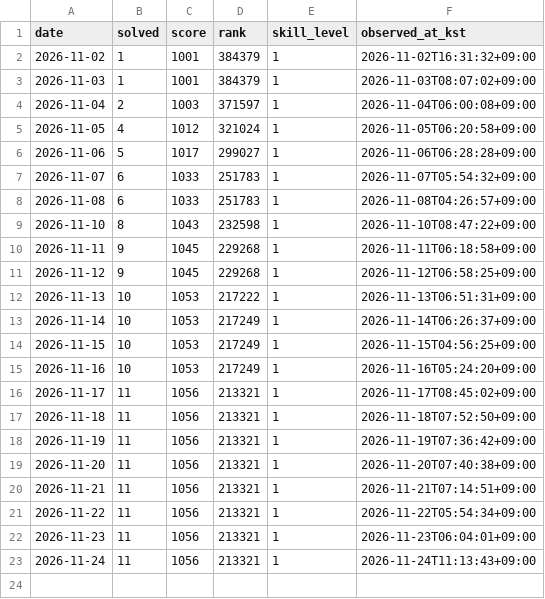
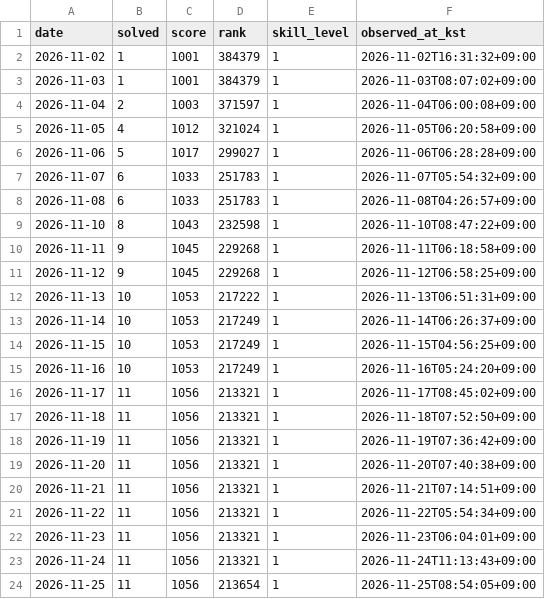
Before and after one commit to y0y00700/y0y00700, a CSV file: data/programmers-history.csv, drawn as a sheet.

```diff
--- a/data/programmers-history.csv
+++ b/data/programmers-history.csv
@@ -23 +23,2 @@ date,solved,score,rank,skill_level,observed_at_kst
 2026-11-24,11,1056,213321,1,2026-11-24T11:13:43+09:00
+2026-11-25,11,1056,213654,1,2026-11-25T08:54:05+09:00
```
Also changed, not shown: 1 other file.
